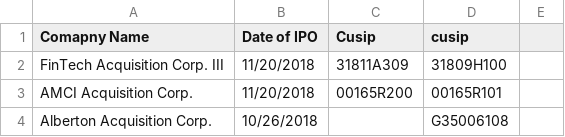
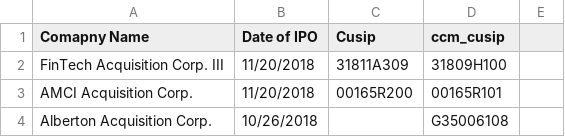
Before and after one commit to ZiggyFloydLee/FIN337-FinalProject-Team12, a CSV file: inputs/CCM_Cusip.csv, drawn as a sheet; only a part is shown.

Commit message:
CCM_cusip

```diff
--- a/inputs/CCM_Cusip.csv
+++ b/inputs/CCM_Cusip.csv
@@ -1,2 +1,2 @@
-Comapny Name,Date of IPO,Cusip,cusip,
+Comapny Name,Date of IPO,Cusip,ccm_cusip,
 FinTech Acquisition Corp. III,11/20/2018,31811A309,31809H100,
```
